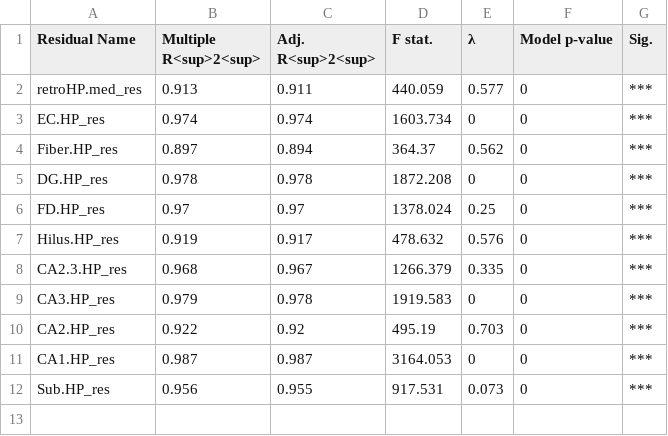
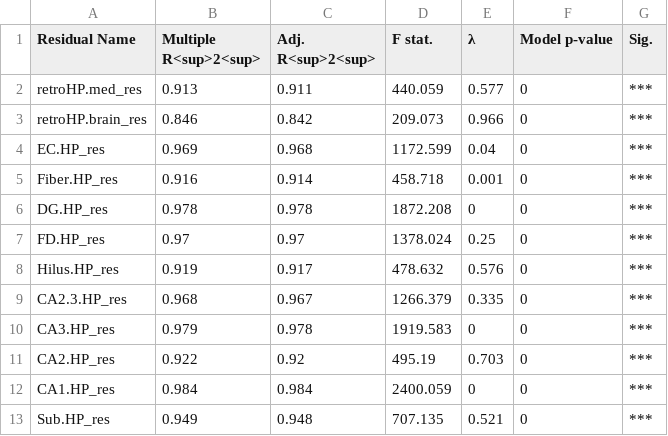
Before and after one commit to bschilder/Hippo_Eco, a CSV file: Tables/neuro.results.csv, drawn as a sheet.

```diff
--- a/Tables/neuro.results.csv
+++ b/Tables/neuro.results.csv
@@ -2,4 +2,5 @@ Residual Name,Multiple R<sup>2<sup>,Adj. R<sup>2<sup>,F stat.,λ,Model p-value,S
 retroHP.med_res,0.913,0.911,440.059,0.577,0,***
-EC.HP_res,0.974,0.974,1603.734,0,0,***
-Fiber.HP_res,0.897,0.894,364.37,0.562,0,***
+retroHP.brain_res,0.846,0.842,209.073,0.966,0,***
+EC.HP_res,0.969,0.968,1172.599,0.04,0,***
+Fiber.HP_res,0.916,0.914,458.718,0.001,0,***
 DG.HP_res,0.978,0.978,1872.208,0,0,***
@@ -10,3 +11,3 @@ CA3.HP_res,0.979,0.978,1919.583,0,0,***
 CA2.HP_res,0.922,0.92,495.19,0.703,0,***
-CA1.HP_res,0.987,0.987,3164.053,0,0,***
-Sub.HP_res,0.956,0.955,917.531,0.073,0,***
+CA1.HP_res,0.984,0.984,2400.059,0,0,***
+Sub.HP_res,0.949,0.948,707.135,0.521,0,***
```
Also changed, not shown: Tables/eco.results.csv, 51 other files.
